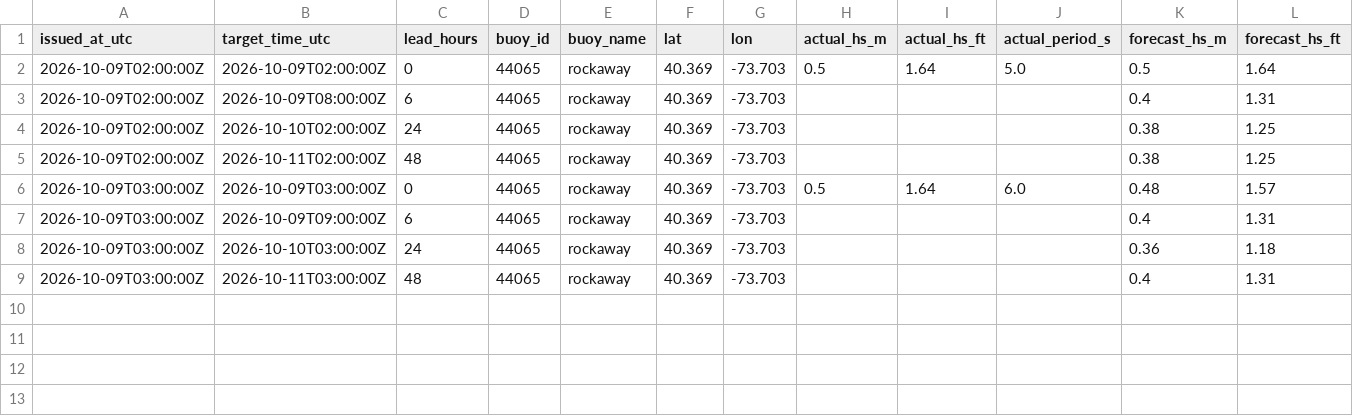
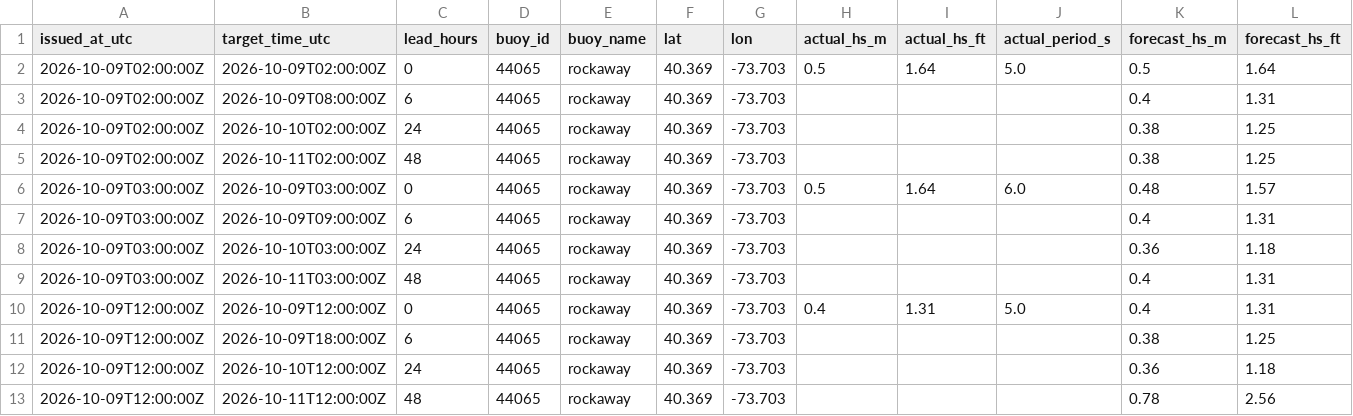
Before and after one commit to philbliss99/surfpy-custom-logger, a CSV file: data/44065_rockaway_log.csv, drawn as a sheet; only a part is shown; rows hold the shown columns only; the diff names each change by its address in the sheet, - before the commit and + after, or states it on an @@ line.

```diff
--- a/data/44065_rockaway_log.csv
+++ b/data/44065_rockaway_log.csv
+row 10: 2026-10-09T12:00:00Z | 2026-10-09T12:00:00Z | 0 | 44065 | rockaway | 40.369 | -73.703 | 0.4 | 1.31 | 5.0 | 0.4 | 1.31
+row 11: 2026-10-09T12:00:00Z | 2026-10-09T18:00:00Z | 6 | 44065 | rockaway | 40.369 | -73.703 |  |  |  | 0.38 | 1.25
+row 12: 2026-10-09T12:00:00Z | 2026-10-10T12:00:00Z | 24 | 44065 | rockaway | 40.369 | -73.703 |  |  |  | 0.36 | 1.18
+row 13: 2026-10-09T12:00:00Z | 2026-10-11T12:00:00Z | 48 | 44065 | rockaway | 40.369 | -73.703 |  |  |  | 0.78 | 2.56
```
Also changed, not shown: data/46053_santabarbara_log.csv, data/46221_santamonica_log.csv.
